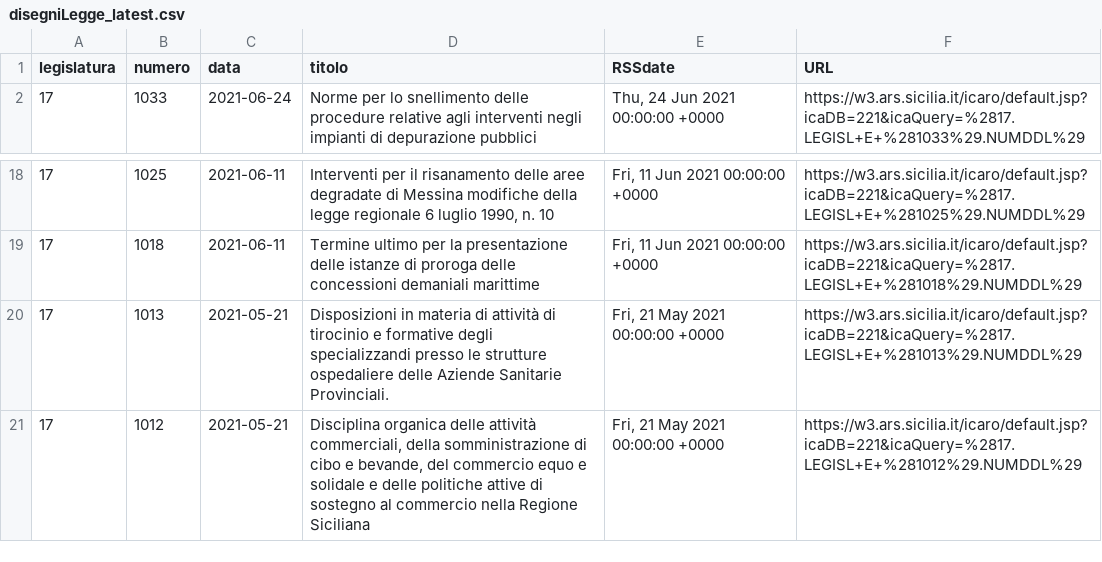
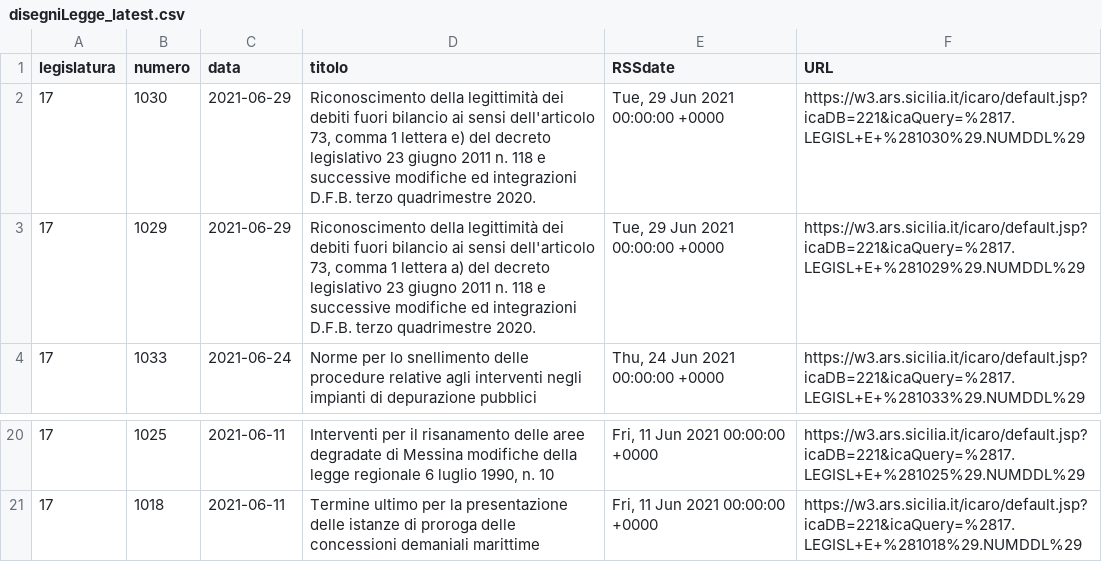
Before and after one commit to opendatasicilia/RSSdisegniLeggeAssembleaRegionaleSiciliana, a CSV file: docs/disegniLegge_latest.csv, drawn as a sheet; only a part is shown, gaps mark what is left out; removed rows and columns are numbered as before the commit, all else as after; the diff names each change by its address in the sheet, - before the commit and + after, or states it on an @@ line.

```diff
--- a/docs/disegniLegge_latest.csv
+++ b/docs/disegniLegge_latest.csv
+row 2: 17 | 1030 | 2021-06-29 | Riconoscimento della legittimità dei debiti fuori bilancio ai sensi dell'articolo 73, comma 1 lettera e) del decreto legislativo 23 giugno 2011 n. 118 e successive modifiche ed integrazioni D.F.B. terzo quadrimestre 2020. | Tue, 29 Jun 2021 00:00:00 +0000 | https://w3.ars.sicilia.it/icaro/default.jsp?icaDB=221&icaQuery=%2817.LEGISL+E+%281030%29.NUMDDL%29
+row 3: 17 | 1029 | 2021-06-29 | Riconoscimento della legittimità dei debiti fuori bilancio ai sensi dell'articolo 73, comma 1 lettera a) del decreto legislativo 23 giugno 2011 n. 118 e successive modifiche ed integrazioni D.F.B. terzo quadrimestre 2020. | Tue, 29 Jun 2021 00:00:00 +0000 | https://w3.ars.sicilia.it/icaro/default.jsp?icaDB=221&icaQuery=%2817.LEGISL+E+%281029%29.NUMDDL%29
-row 20: 17 | 1013 | 2021-05-21 | Disposizioni in materia di attività di tirocinio e formative degli specializzandi presso le strutture ospedaliere delle Aziende Sanitarie Provinciali. | Fri, 21 May 2021 00:00:00 +0000 | https://w3.ars.sicilia.it/icaro/default.jsp?icaDB=221&icaQuery=%2817.LEGISL+E+%281013%29.NUMDDL%29
-row 21: 17 | 1012 | 2021-05-21 | Disciplina organica delle attività commerciali, della somministrazione di cibo e bevande, del commercio equo e solidale e delle politiche attive di sostegno al commercio nella Regione Siciliana | Fri, 21 May 2021 00:00:00 +0000 | https://w3.ars.sicilia.it/icaro/default.jsp?icaDB=221&icaQuery=%2817.LEGISL+E+%281012%29.NUMDDL%29
```
Also changed, not shown: docs/disegniLegge_storico.csv, 1 other file.
